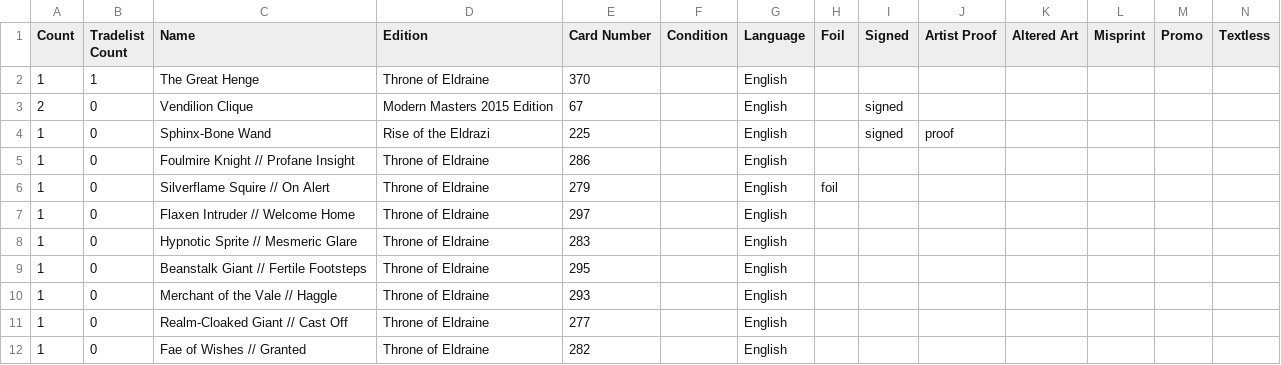
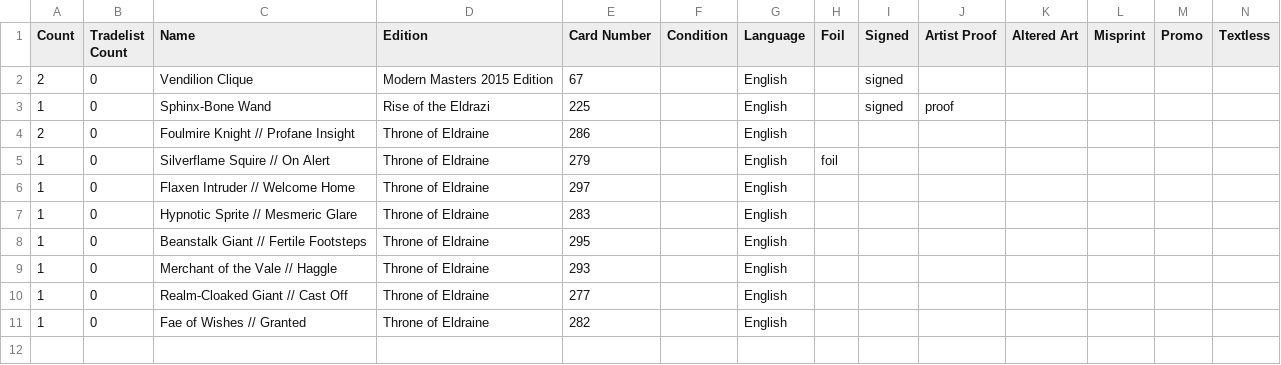
Before and after one commit to gozer/mtg_processing, a CSV file: Deckbox-specials.csv, drawn as a sheet; only a part is shown; removed rows and columns are numbered as before the commit, all else as after; rows hold the shown columns only; the diff names each change by its address in the sheet, - before the commit and + after, or states it on an @@ line.

Commit message:
handle foils and promos for trade

```diff
--- a/Deckbox-specials.csv
+++ b/Deckbox-specials.csv
-row 2: 1 | 1 | The Great Henge | Throne of Eldraine | 370 |  | English
-A4 (Count): 1
+A4 (Count): 2
```
Also changed, not shown: Deckbox-extras.csv, 1 other file.
